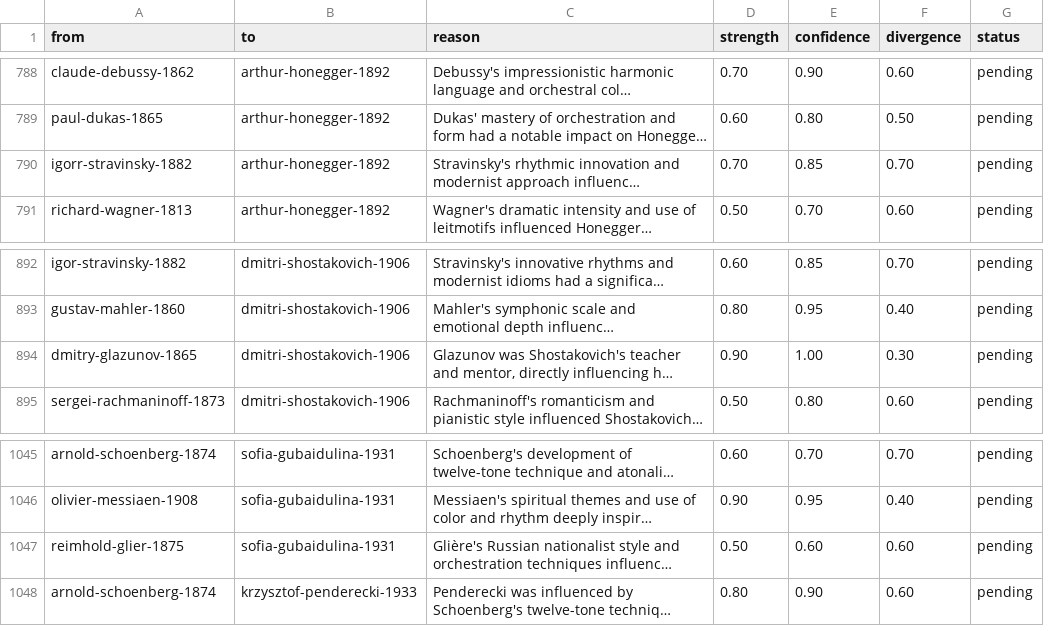
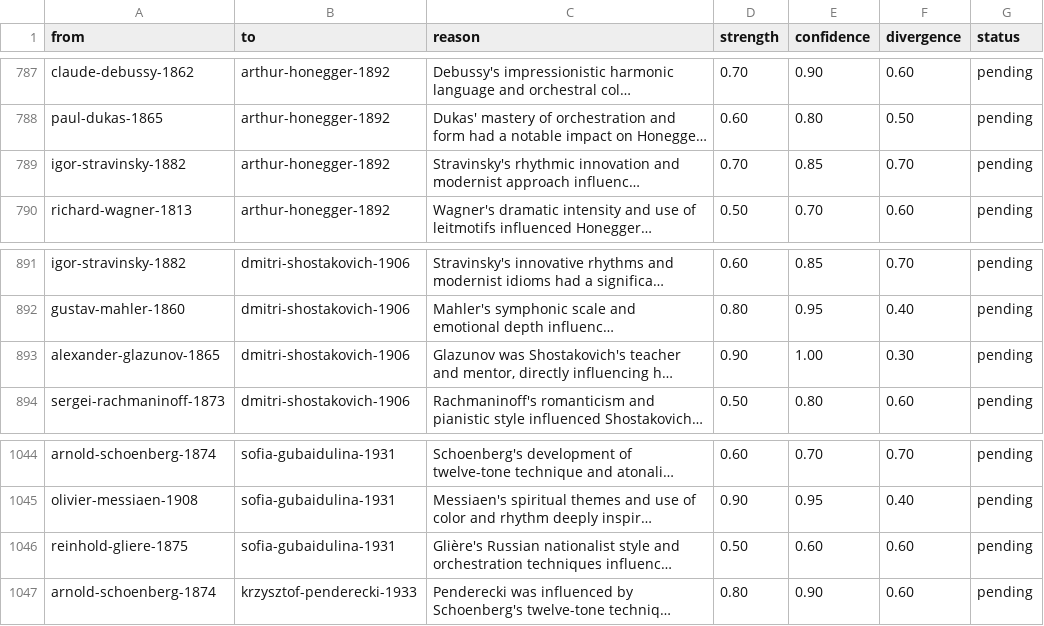
Before and after one commit to embabel/impromptu, a CSV file: data/influences/composer-influences.csv, drawn as a sheet; only a part is shown, gaps mark what is left out; long unchanged cells end in …; addresses are those after the commit; the diff covers the shown part only; the diff names each change by its address in the sheet, - before the commit and + after, or states it on an @@ line.

```diff
--- a/data/influences/composer-influences.csv
+++ b/data/influences/composer-influences.csv
-A789 (from): igorr-stravinsky-1882
+A789 (from): igor-stravinsky-1882
-A893 (from): dmitry-glazunov-1865
+A893 (from): alexander-glazunov-1865
-A1046 (from): reimhold-glier-1875
+A1046 (from): reinhold-gliere-1875
```
Also changed, not shown: 1 removed row and 10 edited cells elsewhere in this file.
